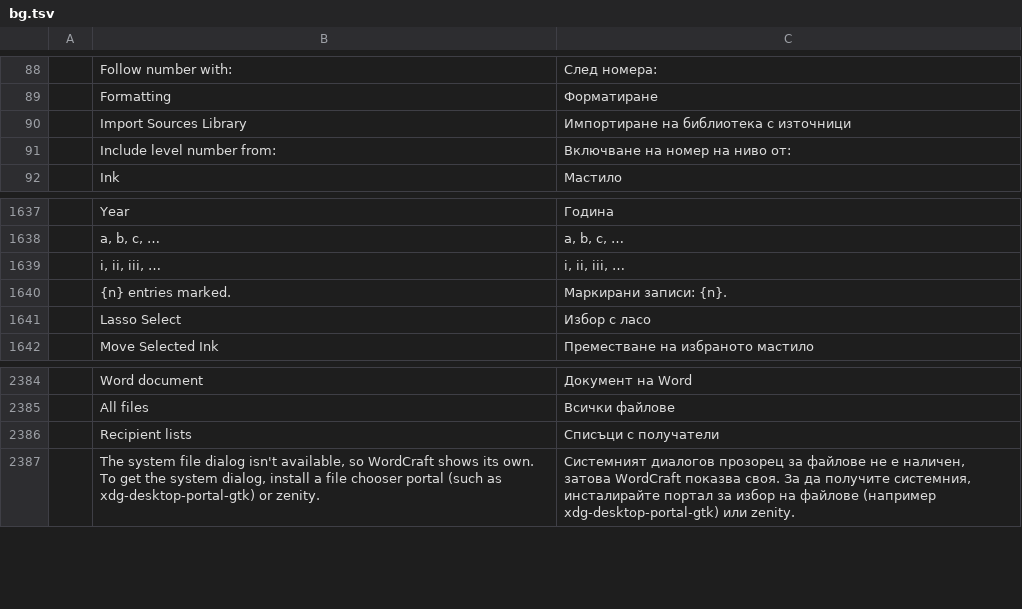
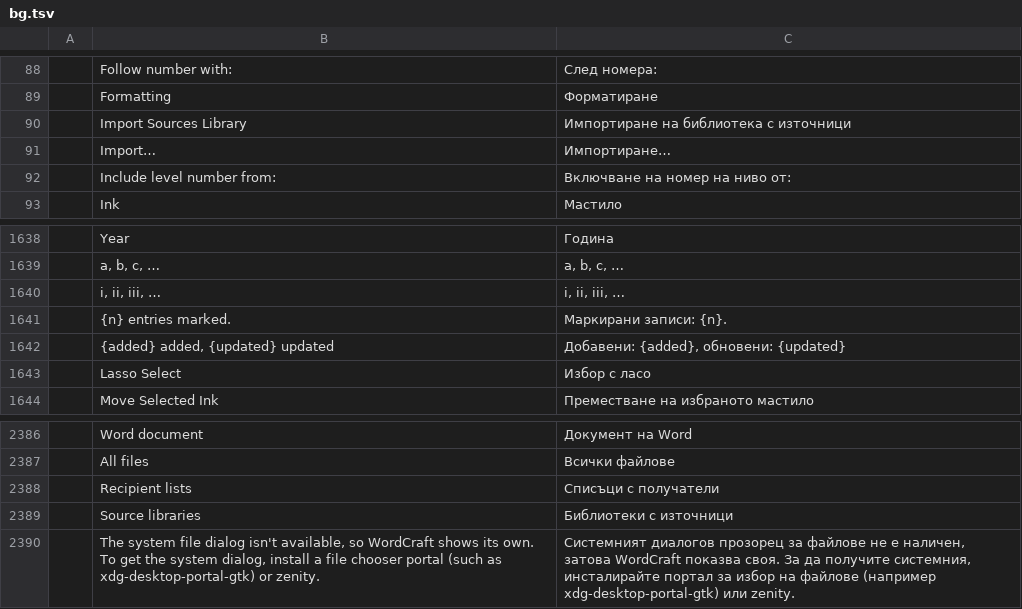
Before and after one commit to OPUZZLES/wordcraft, a TSV file: crates/ui-egui/src/i18n/bg.tsv, drawn as a sheet; only a part is shown, gaps mark what is left out.

Commit message:
M6.2: Manage Sources import button

```diff
--- a/crates/ui-egui/src/i18n/bg.tsv
+++ b/crates/ui-egui/src/i18n/bg.tsv
@@ -90,2 +90,3 @@
 	Import Sources Library	Импортиране на библиотека с източници
+	Import…	Импортиране…
 	Include level number from:	Включване на номер на ниво от:
@@ -1640,2 +1641,3 @@
 	{n} entries marked.	Маркирани записи: {n}.
+	{added} added, {updated} updated	Добавени: {added}, обновени: {updated}
 	Lasso Select	Избор с ласо
@@ -2386,2 +2388,3 @@
 	Recipient lists	Списъци с получатели
+	Source libraries	Библиотеки с източници
 	The system file dialog isn't available, so WordCraft shows its own. To get the system dialog, install a file chooser portal (such as xdg-desktop-portal-gtk) or zenity.	Системният диалогов прозорец за файлове не е наличен, затова WordCraft показва своя. За да получите системния, инсталирайте портал за избор на файлове (например xdg-desktop-portal-gtk) или zenity.
```
Also changed, not shown: crates/ui-egui/src/i18n/fr.tsv, crates/ui-egui/src/i18n/ja.tsv, 20 other files.
